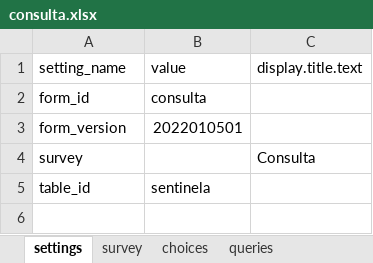
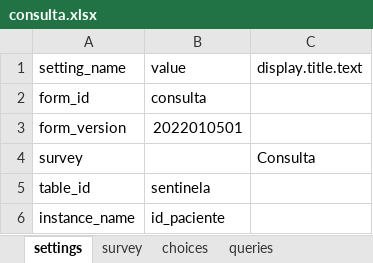
Before and after one commit to lemurdk/app-designer, an Excel workbook: app/config/tables/sentinela/forms/consulta/consulta.xlsx, sheet settings, drawn as a sheet; values as stored, in another font and other column widths than the file's, no borders; the diff names each change by its address in the sheet, - before the commit and + after, or states it on an @@ line.

Commit message:
id de paciente

```diff
--- a/app/config/tables/sentinela/forms/consulta/consulta.xlsx (sheet settings)
+++ b/app/config/tables/sentinela/forms/consulta/consulta.xlsx (sheet settings)
+row 6: instance_name | id_paciente
```
Also changed, not shown: sheet survey, sheet model, app/config/tables/resultado/forms/resultado/resultado.xlsx, app/config/tables/sentinela/forms/sentinela/sentinela.xlsx, 5 other files.
